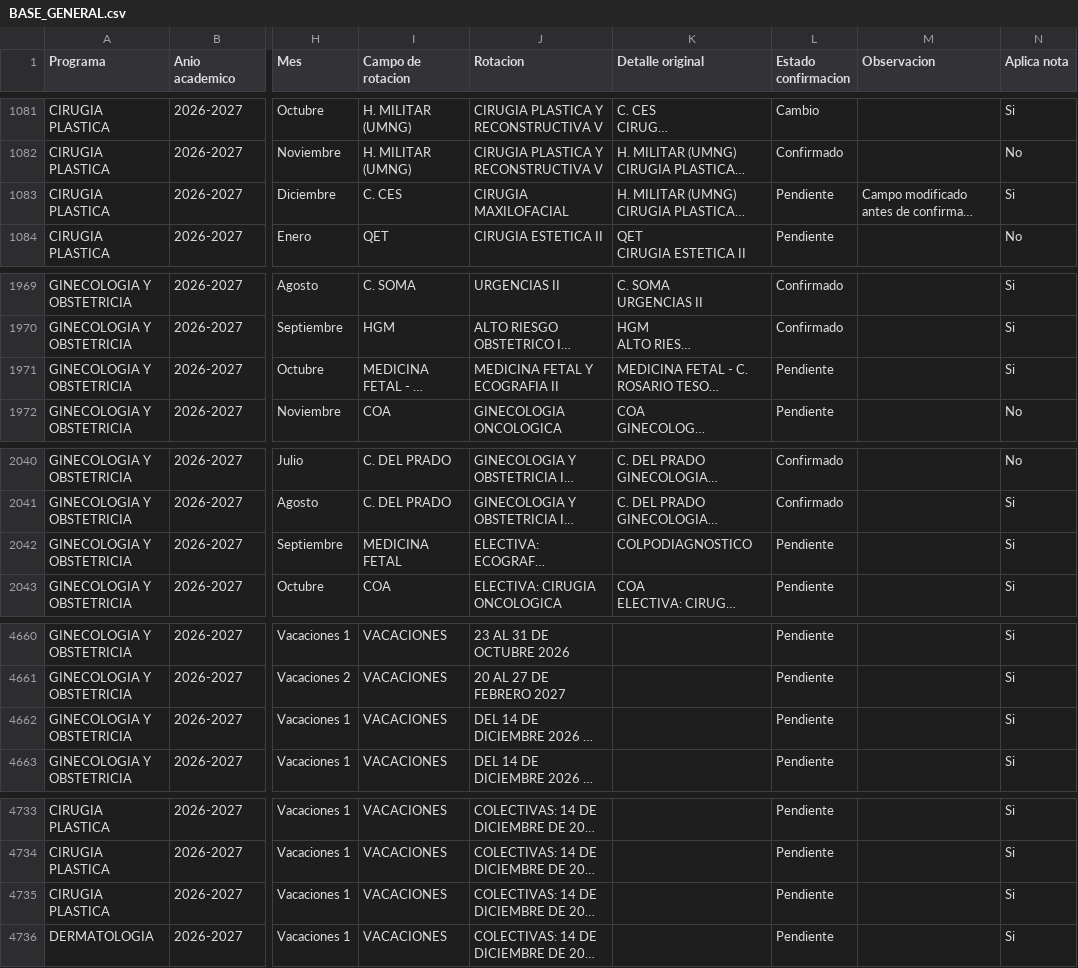
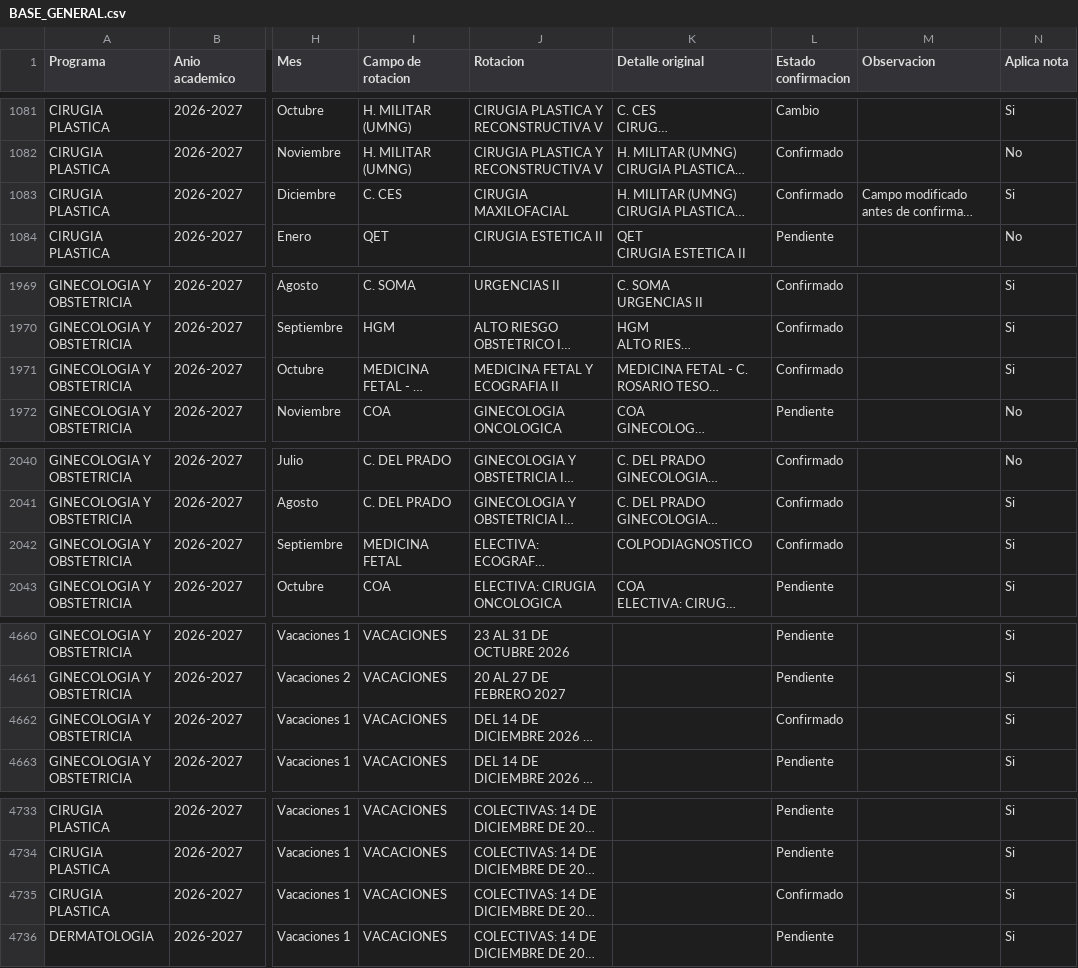
Before and after one commit to posgradosces/posgrados-ces, a CSV file: datos/BASE_GENERAL.csv, drawn as a sheet; only a part is shown, gaps mark what is left out; long unchanged cells end in …; the diff covers the shown part only; the diff names each change by its address in the sheet, - before the commit and + after, or states it on an @@ line.

```diff
--- a/datos/BASE_GENERAL.csv
+++ b/datos/BASE_GENERAL.csv
-L1083 (Estado confirmacion): Pendiente
+L1083 (Estado confirmacion): Confirmado
-L1971 (Estado confirmacion): Pendiente
+L1971 (Estado confirmacion): Confirmado
-L2042 (Estado confirmacion): Pendiente
+L2042 (Estado confirmacion): Confirmado
-L4662 (Estado confirmacion): Pendiente
+L4662 (Estado confirmacion): Confirmado
-L4735 (Estado confirmacion): Pendiente
+L4735 (Estado confirmacion): Confirmado
```
Also changed, not shown: 15 edited cells elsewhere in this file.
